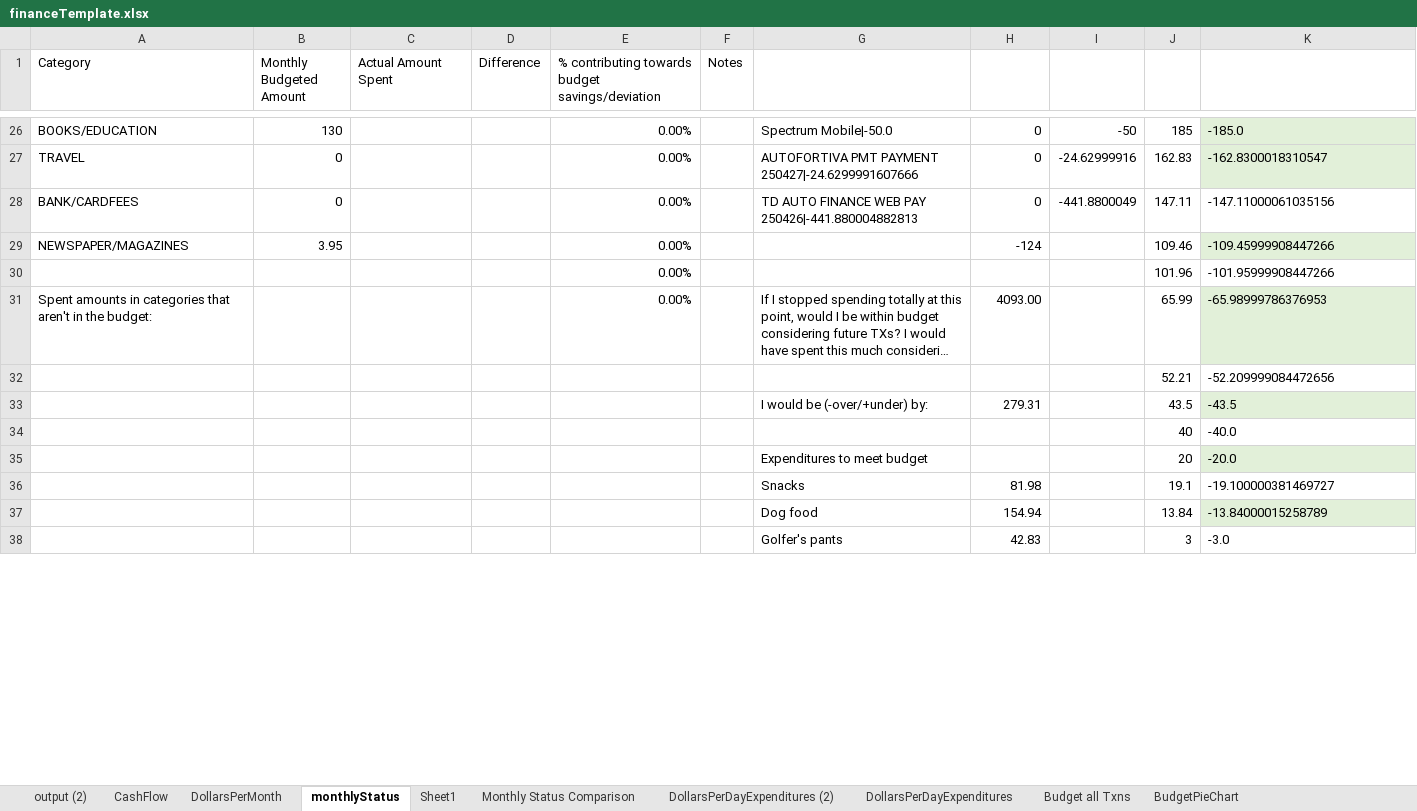
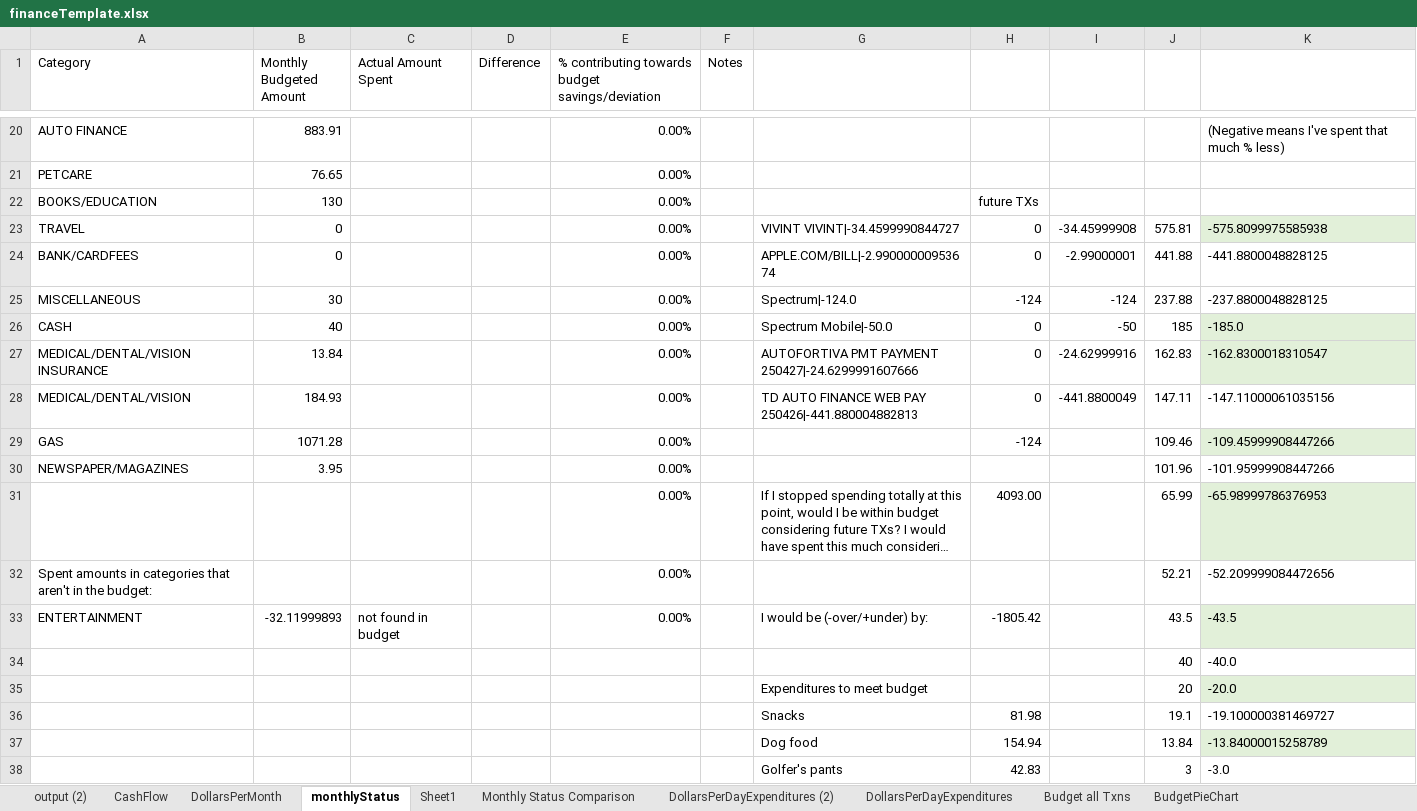
Before and after one commit to jbyrnescu/finance, an Excel workbook: financeTemplate.xlsx, sheet monthlyStatus, drawn as a sheet; only a part is shown, gaps mark what is left out; long unchanged cells end in …; values as stored, in another font and other column widths than the file's, no borders; conditional formats and table styles not drawn; removed rows and columns are numbered as before the commit, all else as after; the diff covers the shown part only; the diff names each change by its address in the sheet, - before the commit and + after, or states it on an @@ line.

Commit message:
Indented Tables.java correctly, modified financeTemplate.xlsx

```diff
--- a/financeTemplate.xlsx (sheet monthlyStatus)
+++ b/financeTemplate.xlsx (sheet monthlyStatus)
+row 20: AUTO FINANCE | 883.91 |  |  | 0.00% |  |  |  |  |  | (Negative means I've spent that much % less)
+row 21: PETCARE | 76.65 |  |  | 0.00%
-G22: Spectrum Mobile|-50.0
+G22: (empty)
-H22: 0
+H22: future TXs
-I22: -50
+I22: (empty)
-J22: 185
+J22: (empty)
-K22: -185.0
+K22: (empty)
-K22 fill: #E2F0D9
+K22 fill: none
-G23: AUTOFORTIVA PMT PAYMENT 250427|-24.6299991607666
+G23: VIVINT VIVINT|-34.4599990844727
-I23: -24.62999916
+I23: -34.45999908
-J23: 162.83
+J23: 575.81
-K23: -162.8300018310547
+K23: -575.8099975585938
-G24: TD AUTO FINANCE WEB PAY 250426|-441.880004882813
+G24: APPLE.COM/BILL|-2.99000000953674
-I24: -441.8800049
+I24: -2.99000001
-J24: 147.11
+J24: 441.88
-K24: -147.11000061035156
+K24: -441.8800048828125
+row 25: MISCELLANEOUS | 30 |  |  | 0.00% |  | Spectrum|-124.0 | -124 | -124 | 237.88 | -237.8800048828125
+row 26: CASH | 40 |  |  | 0.00% |  | Spectrum Mobile|-50.0 | 0 | -50 | 185 | -185.0
+row 27: MEDICAL/DENTAL/VISION INSURANCE | 13.84 |  |  | 0.00% |  | AUTOFORTIVA PMT PAYMENT 250427|-24.6299991607666 | 0 | -24.62999916 | 162.83 | -162.8300018310547
+row 28: MEDICAL/DENTAL/VISION | 184.93 |  |  | 0.00% |  | TD AUTO FINANCE WEB PAY 250426|-441.880004882813 | 0 | -441.8800049 | 147.11 | -147.11000061035156
+row 29: GAS | 1071.28 |  |  | 0.00% |  |  | -124 |  | 109.46 | -109.45999908447266
-H30: -124
+H30: (empty)
-J30: 109.46
+J30: 101.96
-K30: -109.45999908447266
+K30: -101.95999908447266
-K30 fill: #E2F0D9
+K30 fill: none
-row 30:  |  |  |  | 0.00% |  |  |  |  | 101.96 | -101.95999908447266
-A31 (Category): Spent amounts in categories that aren't in the budget:
+A31 (Category): (empty)
-A32 (Category): (empty)
+A32 (Category): Spent amounts in categories that aren't in the budget:
-E32: (empty)
+E32: 0.00%
-row 33:  |  |  |  |  |  | I would be (-over/+under) by: | 279.31 |  | 43.5 | -43.5
+row 33: ENTERTAINMENT | -32.11999893 | not found in budget |  | 0.00% |  | I would be (-over/+under) by: | -1805.42 |  | 43.5 | -43.5
```
Also changed, not shown: 10 added rows, 16 removed rows, 30 edited cells and cell formats elsewhere in this sheet, sheet CashFlow, sheet Gas Mileage Accountability, sheet output (2), sheet Budget all Txns, sheet BudgetPieChart, sheet Monthly Status Comparison, 1 more sheet, formulas that keep their value, charts or pictures, 1 other file.
